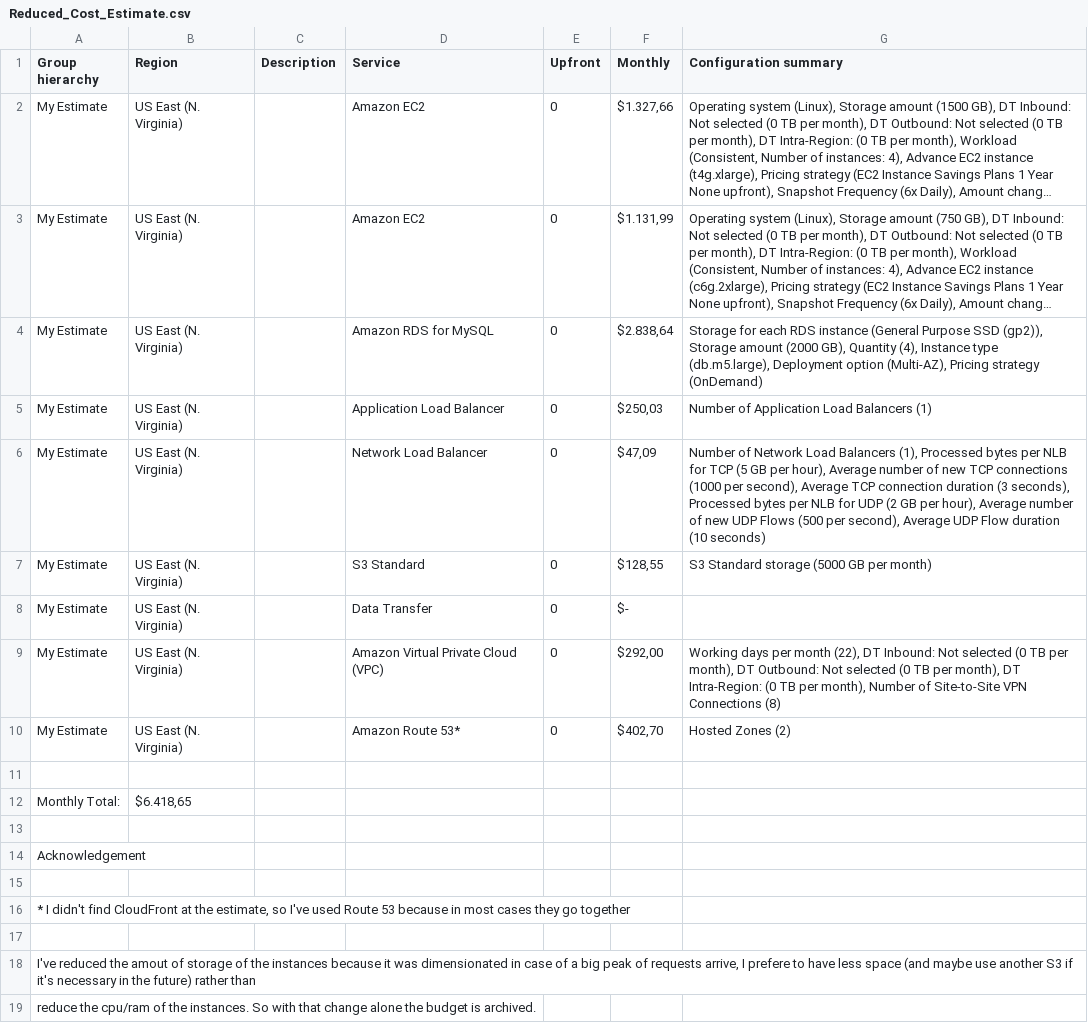
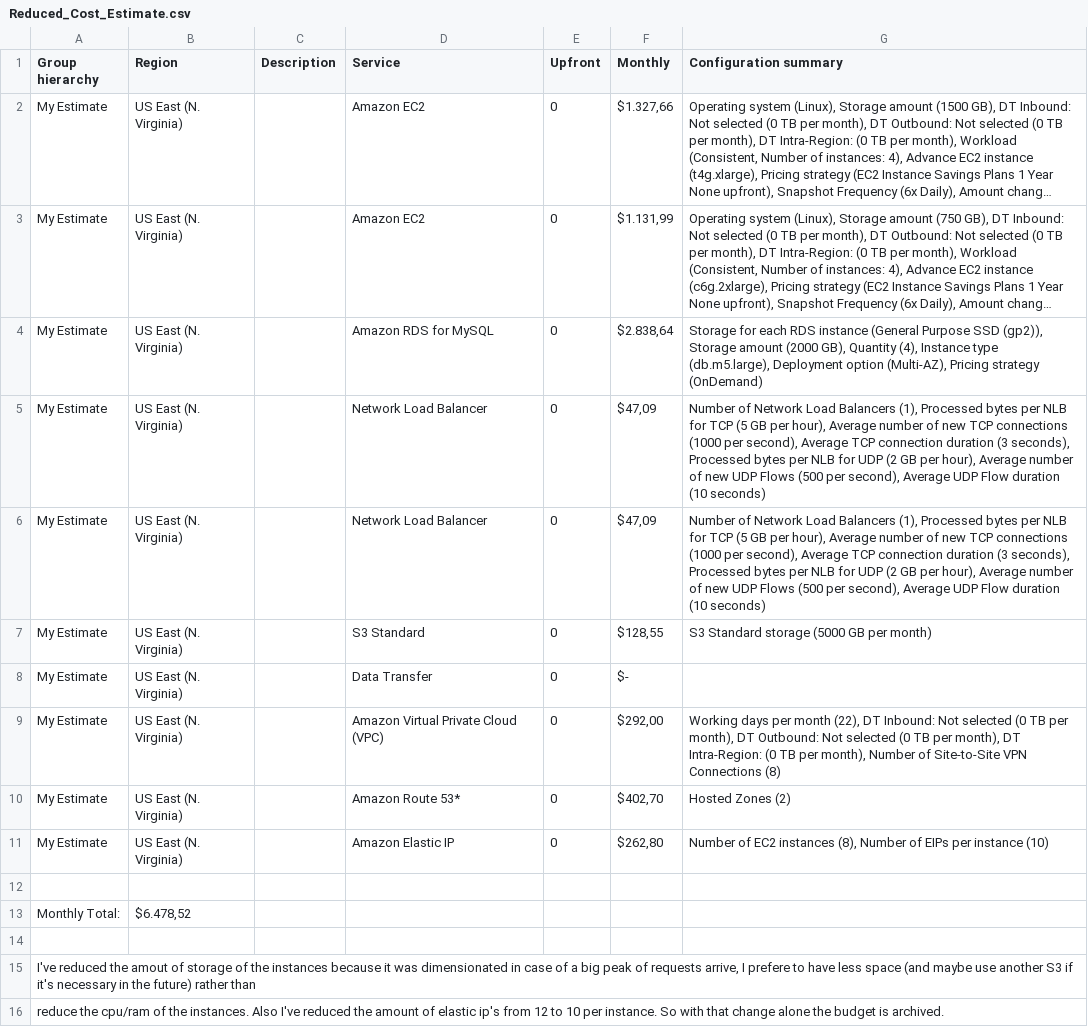
Before and after one commit to Shimetzu/aws-cloud-architect-project-2, a CSV file: Reduced_Cost_Estimate.csv, drawn as a sheet; long unchanged cells end in …; removed rows and columns are numbered as before the commit, all else as after; the diff names each change by its address in the sheet, - before the commit and + after, or states it on an @@ line.

```diff
--- a/Reduced_Cost_Estimate.csv
+++ b/Reduced_Cost_Estimate.csv
-D5 (Service): Application Load Balancer
+D5 (Service): Network Load Balancer
-F5 (Monthly): $250,03
+F5 (Monthly): $47,09
-G5 (Configuration summary): Number of Application Load Balancers (1)
+G5 (Configuration summary): Number of Network Load Balancers (1), Processed bytes per NLB for TCP (5 GB per hour), Average number of new TCP connections (1000 per second), Average TCP connection duration (3 seconds), Processed bytes per NLB for UDP (2 GB per hour), Average number of new UDP Flows (500 per second), Average UDP Flow duration (10 seconds)
+row 11: My Estimate | US East (N. Virginia) |  | Amazon Elastic IP | 0 | $262,80 | Number of EC2 instances (8), Number of EIPs per instance (10)
-B13 (Region): $6.418,65
+B13 (Region): $6.478,52
-row 13: (empty)
-row 14: Acknowledgement
-row 15: (empty)
-row 16: * I didn't find CloudFront at the estimate, so I've used Route 53 because in most cases they go together
-A16 (Group hierarchy): …the instances. So with…
+A16 (Group hierarchy): …the instances. Also I've reduced the amount of elastic ip's from 12 to 10 per instance. So with…
```
Also changed, not shown: Increased_Cost Estimate.csv, Initial_Cost_Estimate.csv, 1 other file.
